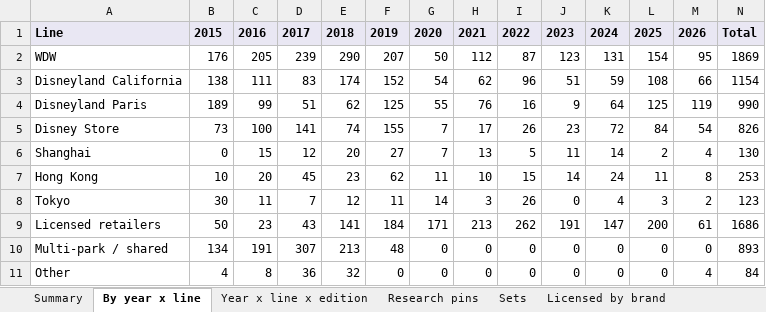
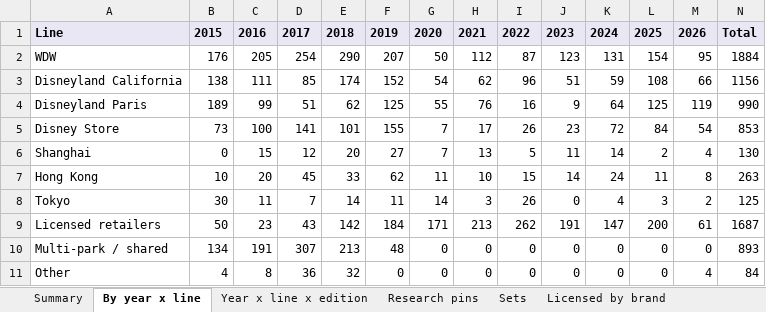
Before and after one commit to alperahmet1990-debug/Pin-hunt-uk, an Excel workbook: docs/research/catalogue-backfill/PinHunt_catalogue_2015_2026.xlsx, sheet By year x line, drawn as a sheet; values as stored, in another font and other column widths than the file's, no borders; the diff names each change by its address in the sheet, - before the commit and + after, or states it on an @@ line.

```diff
--- a/docs/research/catalogue-backfill/PinHunt_catalogue_2015_2026.xlsx (sheet By year x line)
+++ b/docs/research/catalogue-backfill/PinHunt_catalogue_2015_2026.xlsx (sheet By year x line)
-D2: 239
+D2: 254
-N2: 1869
+N2: 1884
-D3: 83
+D3: 85
-N3: 1154
+N3: 1156
-E5: 74
+E5: 101
-N5: 826
+N5: 853
-E7: 23
+E7: 33
-N7: 253
+N7: 263
-E8: 12
+E8: 14
-N8: 123
+N8: 125
-E9: 141
+E9: 142
-N9: 1686
+N9: 1687
```
Also changed, not shown: sheet Research pins, sheet Sets, sheet Year x line x edition, sheet Licensed by brand, sheet Summary, 13 other files.
